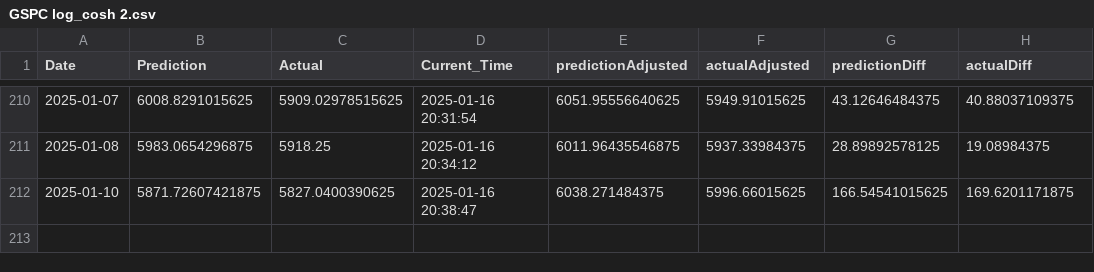
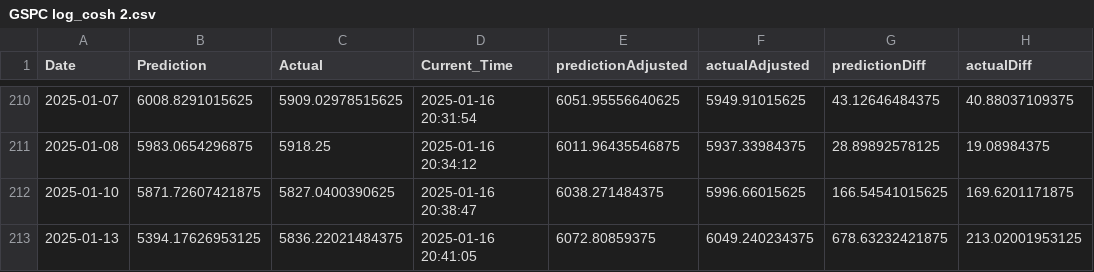
Before and after one commit to IsakFriisJespersen2/test-grafana-data, a CSV file: 01_Model_Data/02_Processed_Results/GSPC log_cosh 2.csv, drawn as a sheet; only a part is shown, gaps mark what is left out; the diff names each change by its address in the sheet, - before the commit and + after, or states it on an @@ line.

Commit message:
Add data.csv with updated processed results

```diff
--- a/01_Model_Data/02_Processed_Results/GSPC log_cosh 2.csv
+++ b/01_Model_Data/02_Processed_Results/GSPC log_cosh 2.csv
+row 213: 2025-01-13 | 5394.17626953125 | 5836.22021484375 | 2025-01-16 20:41:05 | 6072.80859375 | 6049.240234375 | 678.63232421875 | 213.02001953125
```
